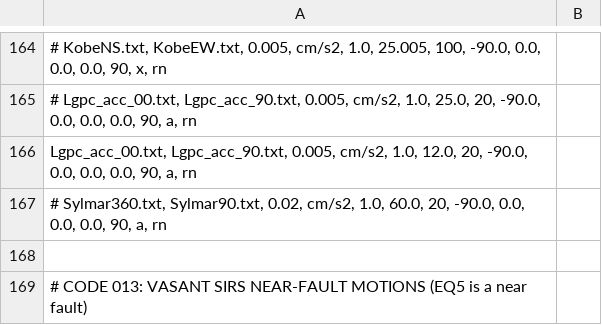
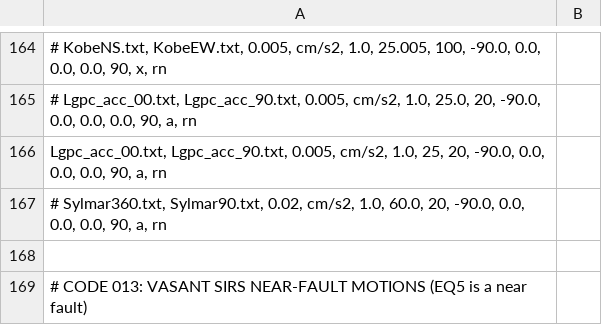
Before and after one commit to naseefo/mhps, a CSV file: Excitations.csv, drawn as a sheet; only a part is shown, gaps mark what is left out.

```diff
--- a/Excitations.csv
+++ b/Excitations.csv
@@ -165,3 +165,3 @@
 # Lgpc_acc_00.txt, Lgpc_acc_90.txt, 0.005, cm/s2, 1.0, 25.0, 20, -90.0, 0.0, 0.0, 0.0, 90, a, rn;
-Lgpc_acc_00.txt, Lgpc_acc_90.txt, 0.005, cm/s2, 1.0, 12.0, 20, -90.0, 0.0, 0.0, 0.0, 90, a, rn;
+Lgpc_acc_00.txt, Lgpc_acc_90.txt, 0.005, cm/s2, 1.0, 25, 20, -90.0, 0.0, 0.0, 0.0, 90, a, rn;
 # Sylmar360.txt, Sylmar90.txt, 0.02, cm/s2, 1.0, 60.0, 20, -90.0, 0.0, 0.0, 0.0, 90, a, rn;
```
Also changed, not shown: OSBI_T_VP.csv, 18 other files.
